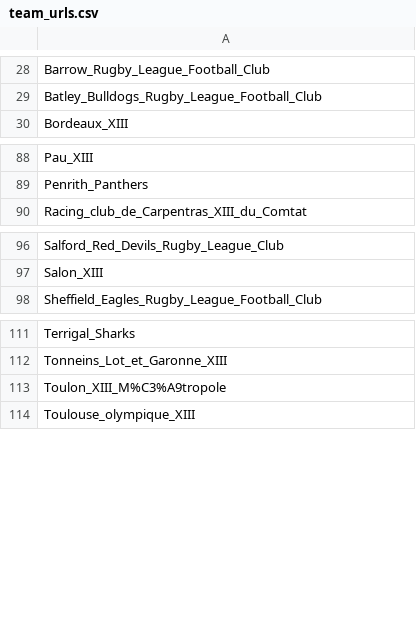
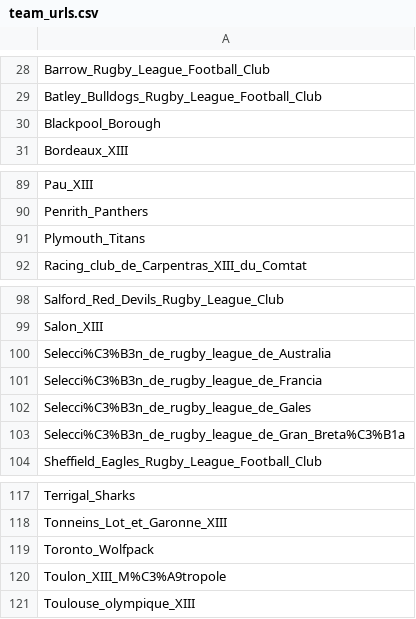
Before and after one commit to CompNet/RugbyScope, a CSV file: data/references/league/team_urls.csv, drawn as a sheet; only a part is shown, gaps mark what is left out; the diff names each change by its address in the sheet, - before the commit and + after, or states it on an @@ line.

```diff
--- a/data/references/league/team_urls.csv
+++ b/data/references/league/team_urls.csv
+row 30: Blackpool_Borough
+row 91: Plymouth_Titans
+row 100: Selecci%C3%B3n_de_rugby_league_de_Australia
+row 101: Selecci%C3%B3n_de_rugby_league_de_Francia
+row 102: Selecci%C3%B3n_de_rugby_league_de_Gales
+row 103: Selecci%C3%B3n_de_rugby_league_de_Gran_Breta%C3%B1a
+row 119: Toronto_Wolfpack
```
Also changed, not shown: data/fusion/_removed_teams.csv, data/references/league/team_names.csv, 18 other files.
